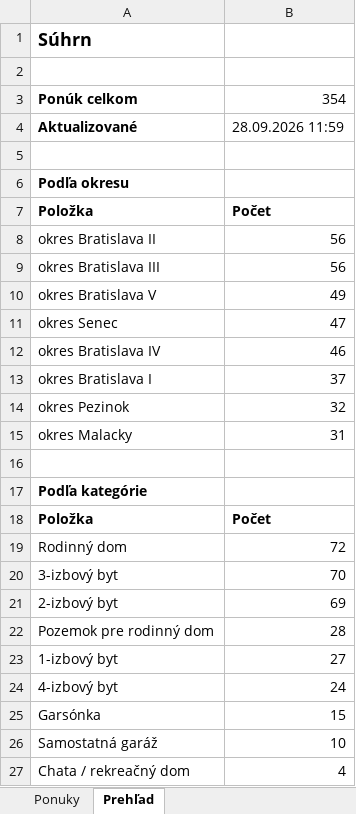
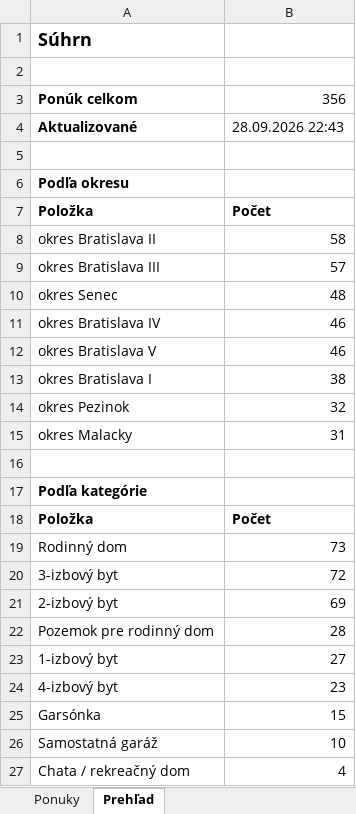
Before and after one commit to mrkubis-nest/nehnutelnosti-scraper, an Excel workbook: public/ponuky.xlsx, sheet Prehľad, drawn as a sheet; only a part is shown; values as stored, in another font and other column widths than the file's, no borders; removed rows and columns are numbered as before the commit, all else as after; the diff names each change by its address in the sheet, - before the commit and + after, or states it on an @@ line.

```diff
--- a/public/ponuky.xlsx (sheet Prehľad)
+++ b/public/ponuky.xlsx (sheet Prehľad)
-B3: 354
+B3: 356
-B4: 28.09.2026 11:59
+B4: 28.09.2026 22:43
-B8: 56
+B8: 58
-B9: 56
+B9: 57
-row 10: okres Bratislava V | 49
-B10: 47
+B10: 48
+row 12: okres Bratislava V | 46
-B13: 37
+B13: 38
-B19: 72
+B19: 73
-B20: 70
+B20: 72
-B24: 24
+B24: 23
```
Also changed, not shown: sheet Ponuky, 2 other files.
